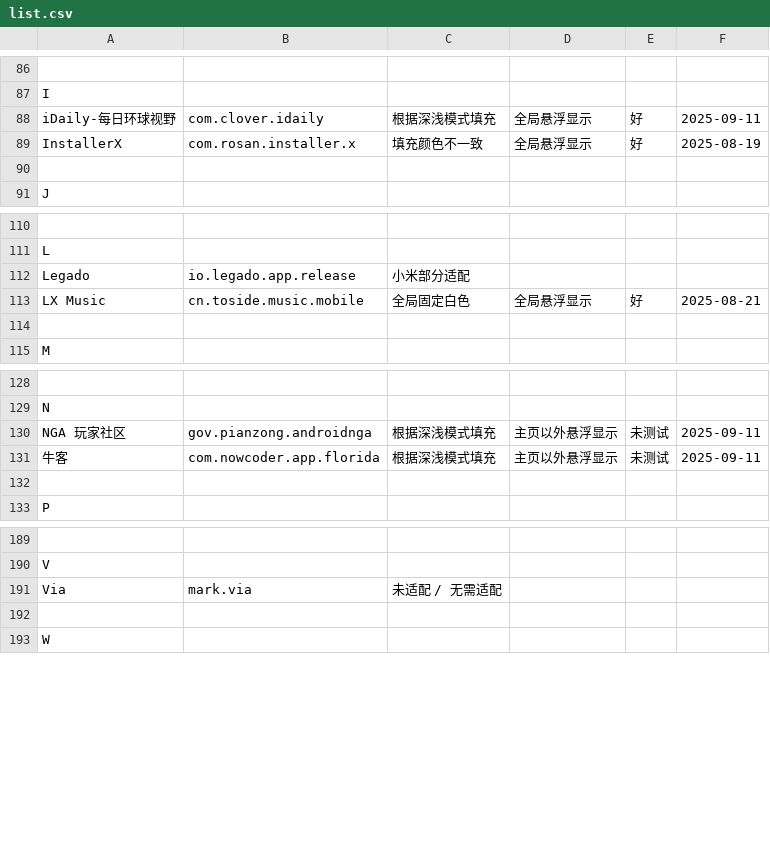
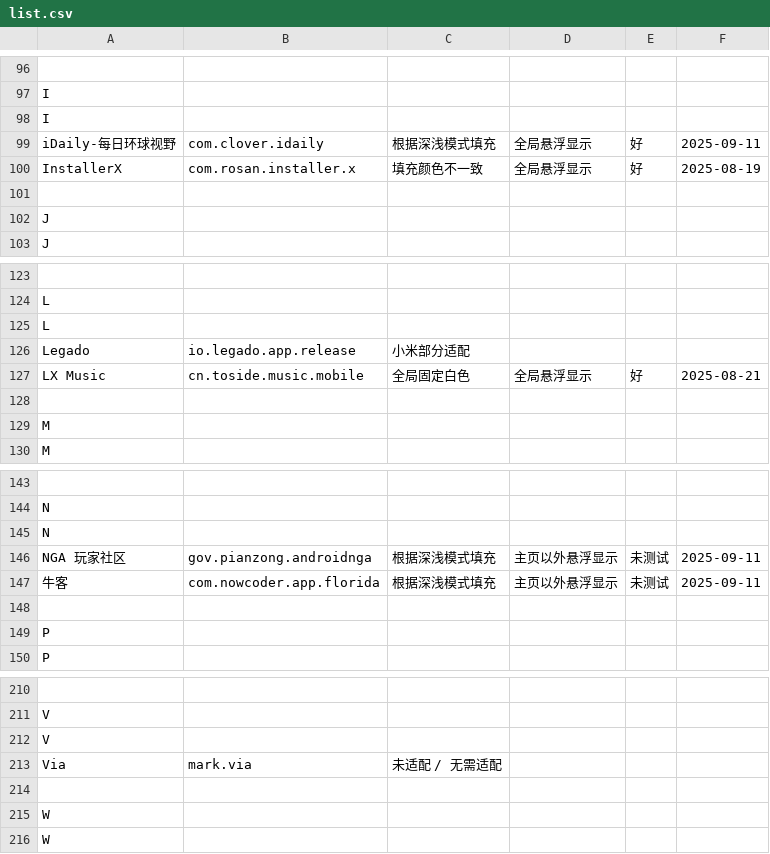
Before and after one commit to Hz6826/MiNavBarImmerse, a CSV file: list.csv, drawn as a sheet; only a part is shown, gaps mark what is left out; the diff covers the shown part only.

```diff
--- a/list.csv
+++ b/list.csv
@@ -88 +98,2 @@ I,,,,,,
+I,,,,,,
 iDaily-每日环球视野,com.clover.idaily,根据深浅模式填充,全局悬浮显示,好,2025-09-11,
@@ -91 +102,2 @@ InstallerX,com.rosan.installer.x,填充颜色不一致,全局悬浮显示,好,20
+J
 J,,,,,,
@@ -112 +125,2 @@ L,,,,,,
+L,,,,,,
 Legado,io.legado.app.release,小米部分适配,,,,
@@ -115 +129,2 @@ LX Music,cn.toside.music.mobile,全局固定白色,全局悬浮显示,好,2025-0
+M
 M,,,,,,
@@ -130 +145,2 @@ N,,,,,,
+N,,,,,,
 NGA 玩家社区,gov.pianzong.androidnga,根据深浅模式填充,主页以外悬浮显示,未测试,2025-09-11,
@@ -133 +149,2 @@ NGA 玩家社区,gov.pianzong.androidnga,根据深浅模式填充,主页以外
+P
 P,,,,,,
@@ -191 +212,2 @@ V,,,,,,
+V,,,,,,
 Via,mark.via,未适配 / 无需适配,,,,
@@ -193 +215,2 @@ Via,mark.via,未适配 / 无需适配,,,,
+W
 W,,,,,,
```
Also changed, not shown: 18 added rows elsewhere in this file, 2 other files.
